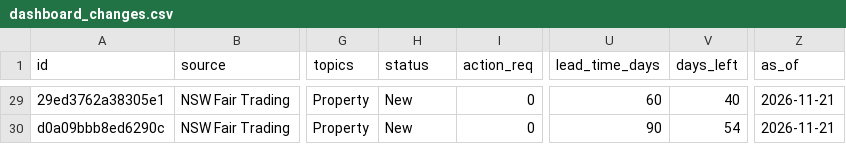
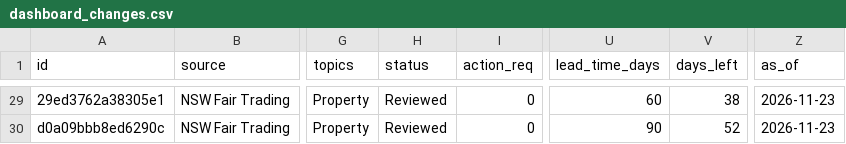
Before and after one commit to brianphu2310/Regulartory_Change_Monitor, a CSV file: data/live/dashboard_changes.csv, drawn as a sheet; only a part is shown, gaps mark what is left out; the diff covers the shown part only; the diff names each change by its address in the sheet, - before the commit and + after, or states it on an @@ line.

```diff
--- a/data/live/dashboard_changes.csv
+++ b/data/live/dashboard_changes.csv
-H29:H30 (status): New
+H29:H30 (status): Reviewed
-V29 (days_left): 40
+V29 (days_left): 38
-Z29:Z30 (as_of): 2026-11-21
+Z29:Z30 (as_of): 2026-11-23
-V30 (days_left): 54
+V30 (days_left): 52
```
Also changed, not shown: 81 edited cells elsewhere in this file, data/live/change_impact.csv, data/live/changes.csv, 4 other files.
